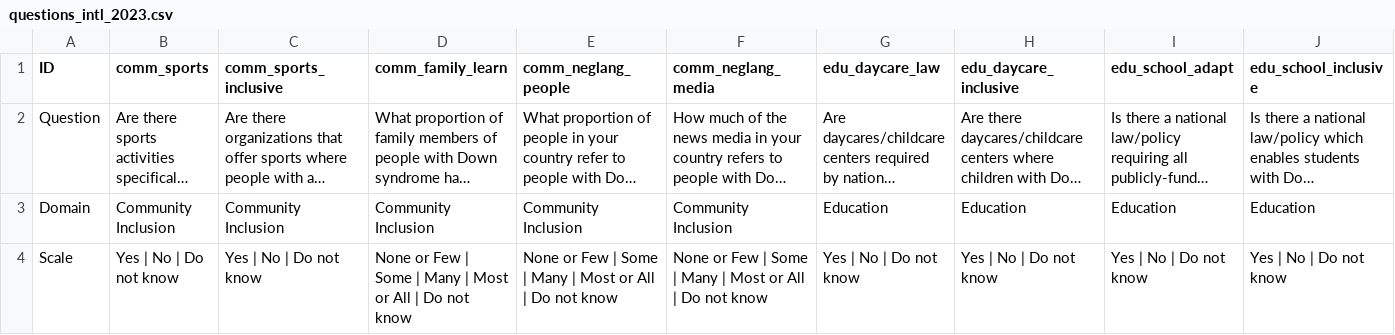
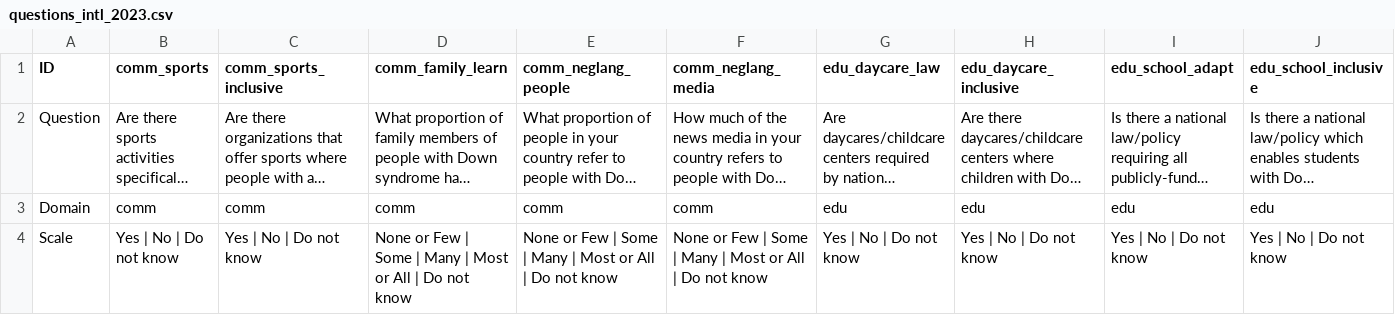
Before and after one commit to dkats/DS-4S, a CSV file: data/questions_intl_2023.csv, drawn as a sheet; only a part is shown; long unchanged cells end in …; the diff covers the shown part only; the diff names each change by its address in the sheet, - before the commit and + after, or states it on an @@ line.

```diff
--- a/data/questions_intl_2023.csv
+++ b/data/questions_intl_2023.csv
-B3 (comm_sports): Community Inclusion
+B3 (comm_sports): comm
-C3 (comm_sports_inclusive): Community Inclusion
+C3 (comm_sports_inclusive): comm
-D3 (comm_family_learn): Community Inclusion
+D3 (comm_family_learn): comm
-E3 (comm_neglang_people): Community Inclusion
+E3 (comm_neglang_people): comm
-F3 (comm_neglang_media): Community Inclusion
+F3 (comm_neglang_media): comm
-G3 (edu_daycare_law): Education
+G3 (edu_daycare_law): edu
-H3 (edu_daycare_inclusive): Education
+H3 (edu_daycare_inclusive): edu
-I3 (edu_school_adapt): Education
+I3 (edu_school_adapt): edu
-J3 (edu_school_inclusive): Education
+J3 (edu_school_inclusive): edu
```
Also changed, not shown: 52 edited cells elsewhere in this file, data/questions_intl_2025.csv, data/questions_usa_2025.csv, 11 other files.
